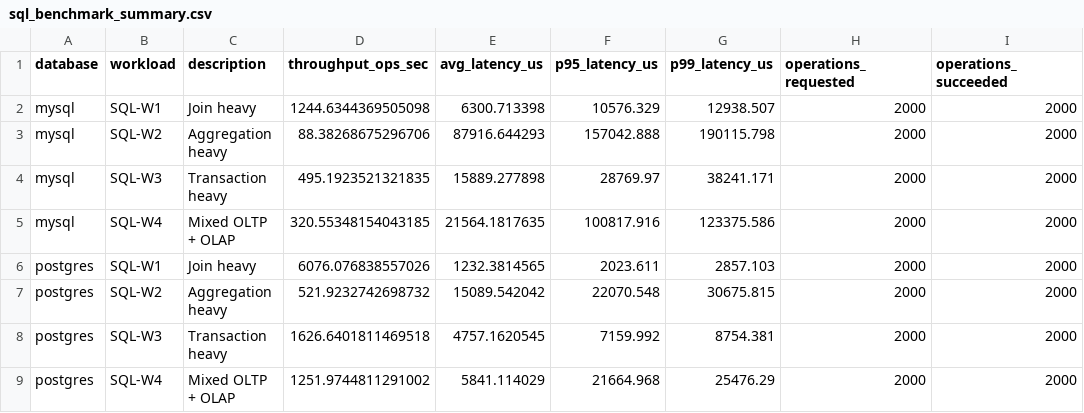
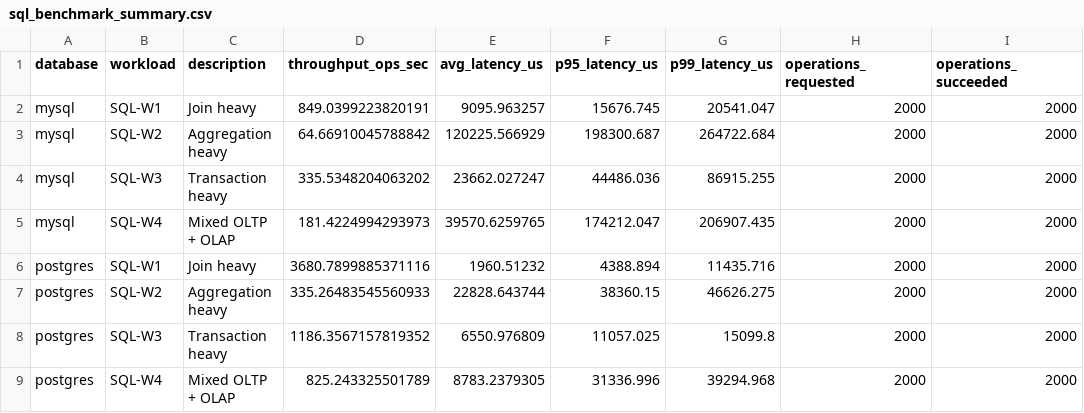
Before and after one commit to cosminsaracil/ycsb-benchmark, a CSV file: results/sql_benchmark_summary.csv, drawn as a sheet; only a part is shown; the diff names each change by its address in the sheet, - before the commit and + after, or states it on an @@ line.

Commit message:
chore: updated results and cleanup

```diff
--- a/results/sql_benchmark_summary.csv
+++ b/results/sql_benchmark_summary.csv
-D2 (throughput_ops_sec): 1244.6344369505098
+D2 (throughput_ops_sec): 849.0399223820191
-E2 (avg_latency_us): 6300.713398
+E2 (avg_latency_us): 9095.963257
-F2 (p95_latency_us): 10576.329
+F2 (p95_latency_us): 15676.745
-G2 (p99_latency_us): 12938.507
+G2 (p99_latency_us): 20541.047
-D3 (throughput_ops_sec): 88.38268675296706
+D3 (throughput_ops_sec): 64.66910045788842
-E3 (avg_latency_us): 87916.644293
+E3 (avg_latency_us): 120225.566929
-F3 (p95_latency_us): 157042.888
+F3 (p95_latency_us): 198300.687
-G3 (p99_latency_us): 190115.798
+G3 (p99_latency_us): 264722.684
-D4 (throughput_ops_sec): 495.1923521321835
+D4 (throughput_ops_sec): 335.5348204063202
-E4 (avg_latency_us): 15889.277898
+E4 (avg_latency_us): 23662.027247
-F4 (p95_latency_us): 28769.97
+F4 (p95_latency_us): 44486.036
-G4 (p99_latency_us): 38241.171
+G4 (p99_latency_us): 86915.255
-D5 (throughput_ops_sec): 320.55348154043185
+D5 (throughput_ops_sec): 181.4224994293973
-E5 (avg_latency_us): 21564.1817635
+E5 (avg_latency_us): 39570.6259765
-F5 (p95_latency_us): 100817.916
+F5 (p95_latency_us): 174212.047
-G5 (p99_latency_us): 123375.586
+G5 (p99_latency_us): 206907.435
-D6 (throughput_ops_sec): 6076.076838557026
+D6 (throughput_ops_sec): 3680.7899885371116
-E6 (avg_latency_us): 1232.3814565
+E6 (avg_latency_us): 1960.51232
-F6 (p95_latency_us): 2023.611
+F6 (p95_latency_us): 4388.894
-G6 (p99_latency_us): 2857.103
+G6 (p99_latency_us): 11435.716
-D7 (throughput_ops_sec): 521.9232742698732
+D7 (throughput_ops_sec): 335.26483545560933
-E7 (avg_latency_us): 15089.542042
+E7 (avg_latency_us): 22828.643744
-F7 (p95_latency_us): 22070.548
+F7 (p95_latency_us): 38360.15
-G7 (p99_latency_us): 30675.815
+G7 (p99_latency_us): 46626.275
-D8 (throughput_ops_sec): 1626.6401811469518
+D8 (throughput_ops_sec): 1186.3567157819352
-E8 (avg_latency_us): 4757.1620545
+E8 (avg_latency_us): 6550.976809
-F8 (p95_latency_us): 7159.992
+F8 (p95_latency_us): 11057.025
-G8 (p99_latency_us): 8754.381
+G8 (p99_latency_us): 15099.8
-D9 (throughput_ops_sec): 1251.9744811291002
+D9 (throughput_ops_sec): 825.243325501789
-E9 (avg_latency_us): 5841.114029
+E9 (avg_latency_us): 8783.2379305
-F9 (p95_latency_us): 21664.968
+F9 (p95_latency_us): 31336.996
-G9 (p99_latency_us): 25476.29
+G9 (p99_latency_us): 39294.968
```
Also changed, not shown: 48 other files.
